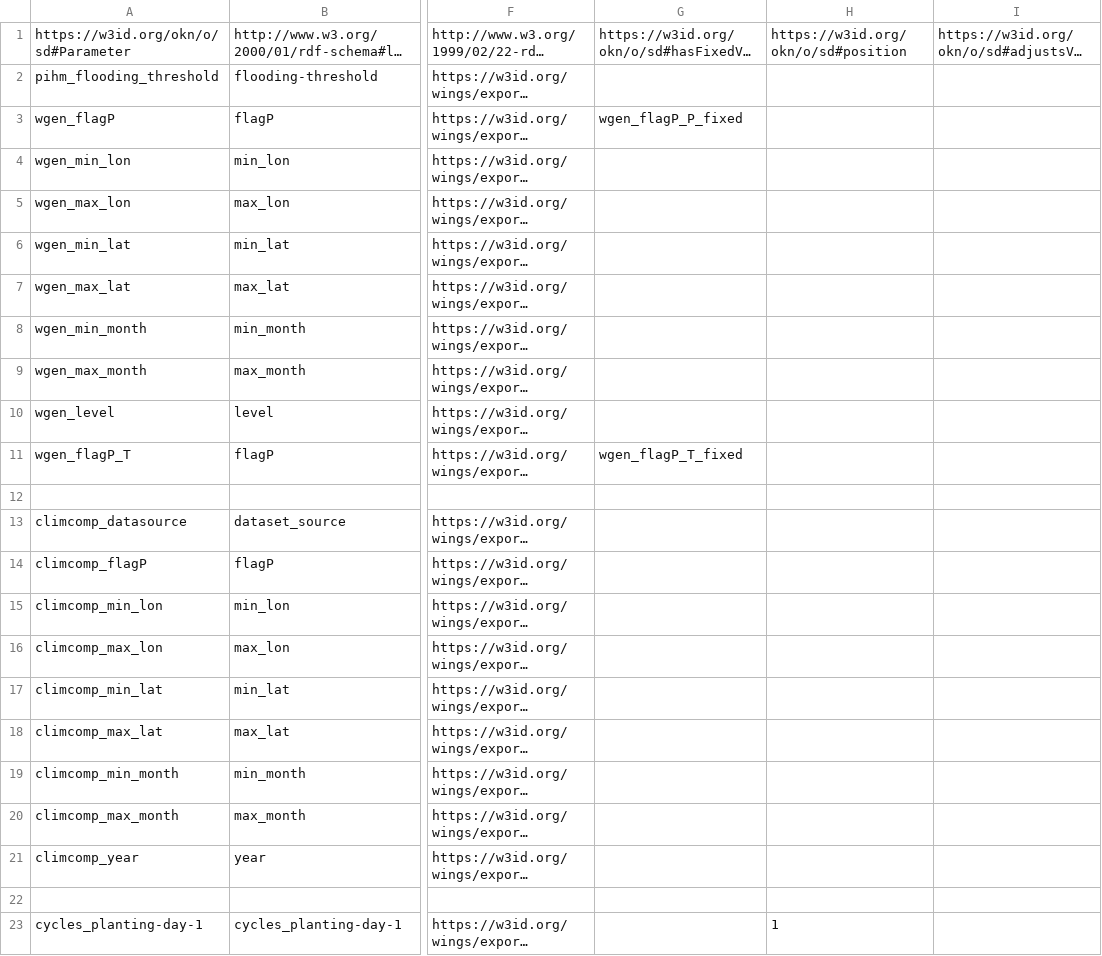
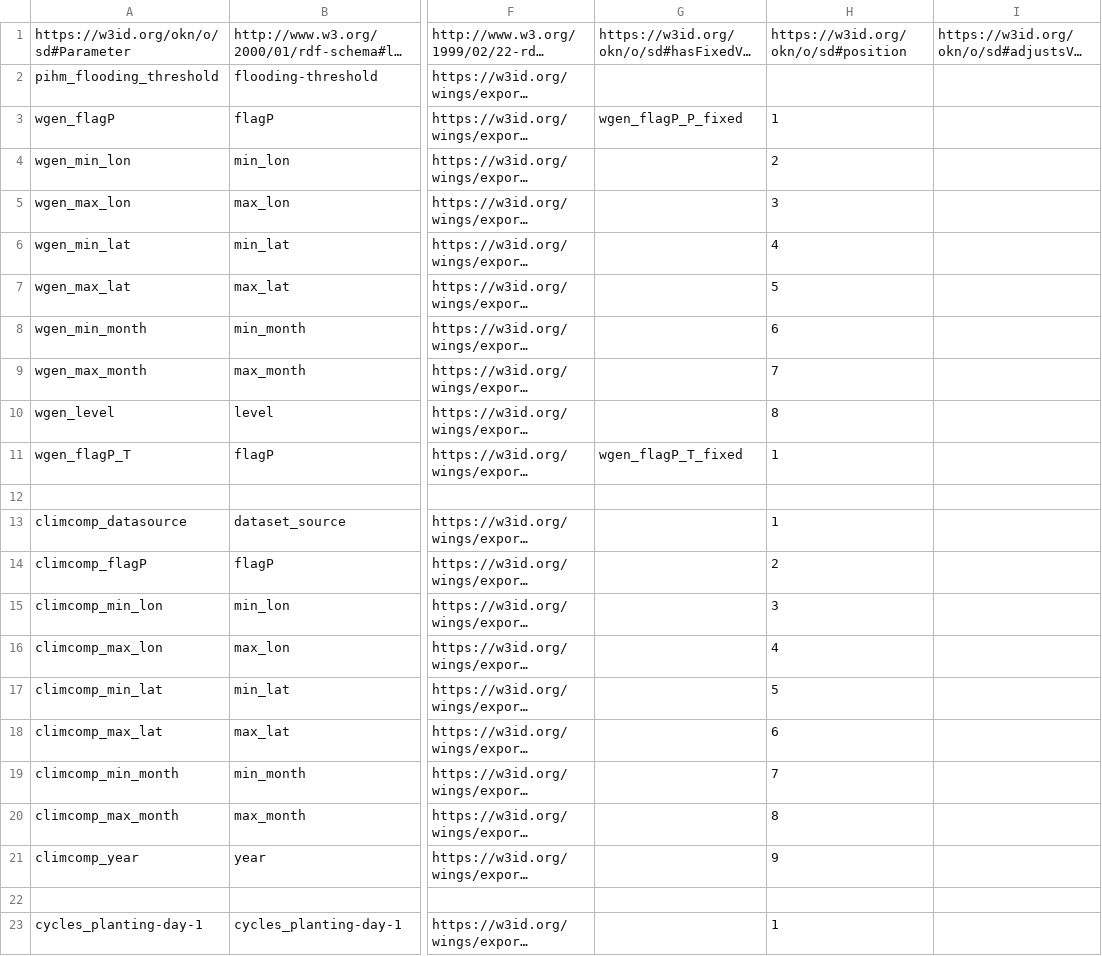
Before and after one commit to mintproject/ModelCatalog, a CSV file: Data/Parameter.csv, drawn as a sheet; only a part is shown, gaps mark what is left out; long unchanged cells end in …; the diff names each change by its address in the sheet, - before the commit and + after, or states it on an @@ line.

Commit message:
added parameter and dataset positions to facilitat MC->YAML

```diff
--- a/Data/Parameter.csv
+++ b/Data/Parameter.csv
-H3: (empty)
+H3: 1
-H4: (empty)
+H4: 2
-H5: (empty)
+H5: 3
-H6: (empty)
+H6: 4
-H7: (empty)
+H7: 5
-H8: (empty)
+H8: 6
-H9: (empty)
+H9: 7
-H10: (empty)
+H10: 8
-H11: (empty)
+H11: 1
-H13: (empty)
+H13: 1
-H14: (empty)
+H14: 2
-H15: (empty)
+H15: 3
-H16: (empty)
+H16: 4
-H17: (empty)
+H17: 5
-H18: (empty)
+H18: 6
-H19: (empty)
+H19: 7
-H20: (empty)
+H20: 8
-H21: (empty)
+H21: 9
```
Also changed, not shown: Data/DatasetSpecification.csv.
